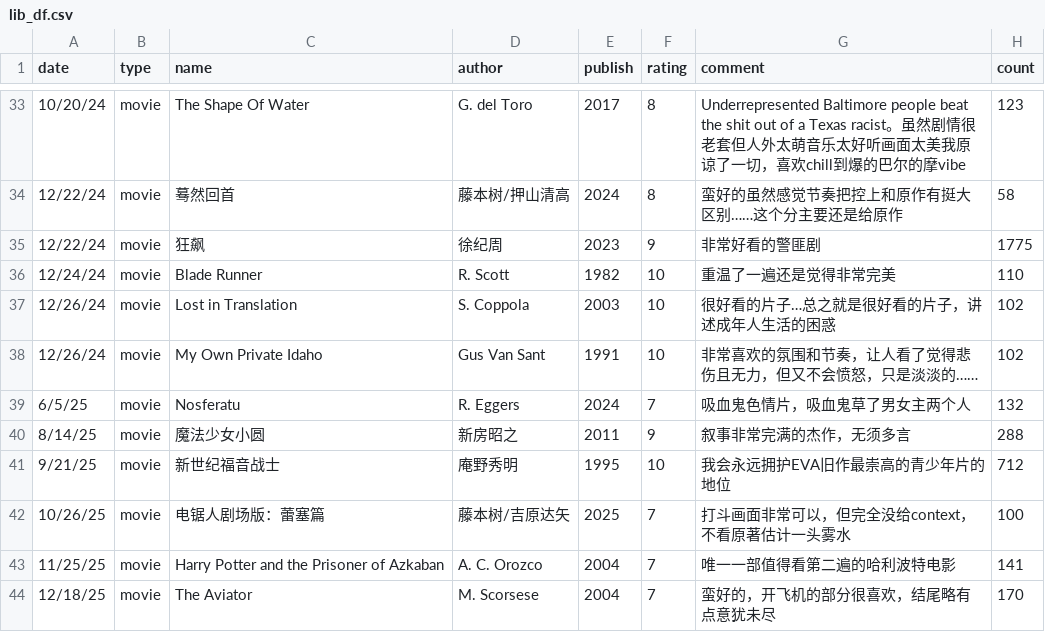
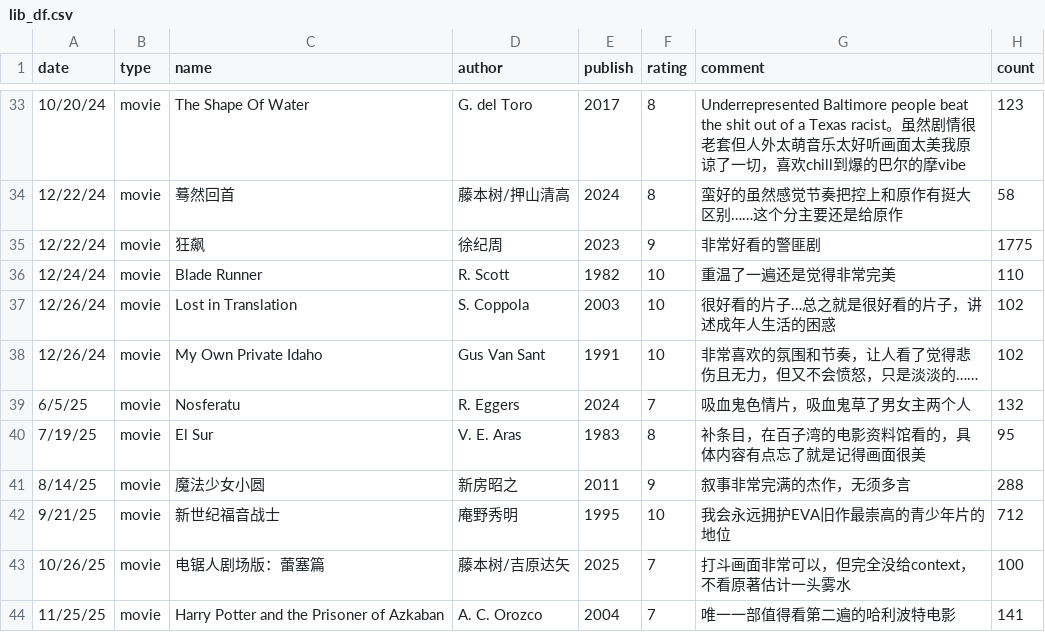
Before and after one commit to yyraven/quarto-blog, a CSV file: personal/nd_personal_library/lib_df.csv, drawn as a sheet; only a part is shown, gaps mark what is left out; the shorter side is filled out with more unchanged rows; the diff names each change by its address in the sheet, - before the commit and + after, or states it on an @@ line.

Commit message:
movie review

```diff
--- a/personal/nd_personal_library/lib_df.csv
+++ b/personal/nd_personal_library/lib_df.csv
+row 40: 7/19/25 | movie | El Sur | V. E. Aras | 1983 | 8 | 补条目，在百子湾的电影资料馆看的，具体内容有点忘了就是记得画面很美 | 95
```
Also changed, not shown: 46 other files.
